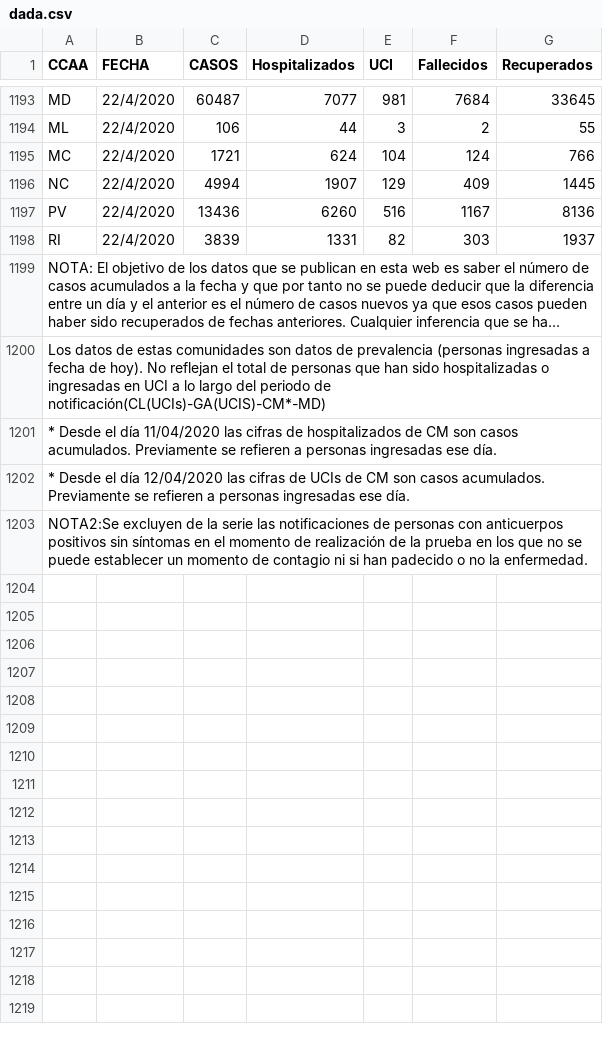
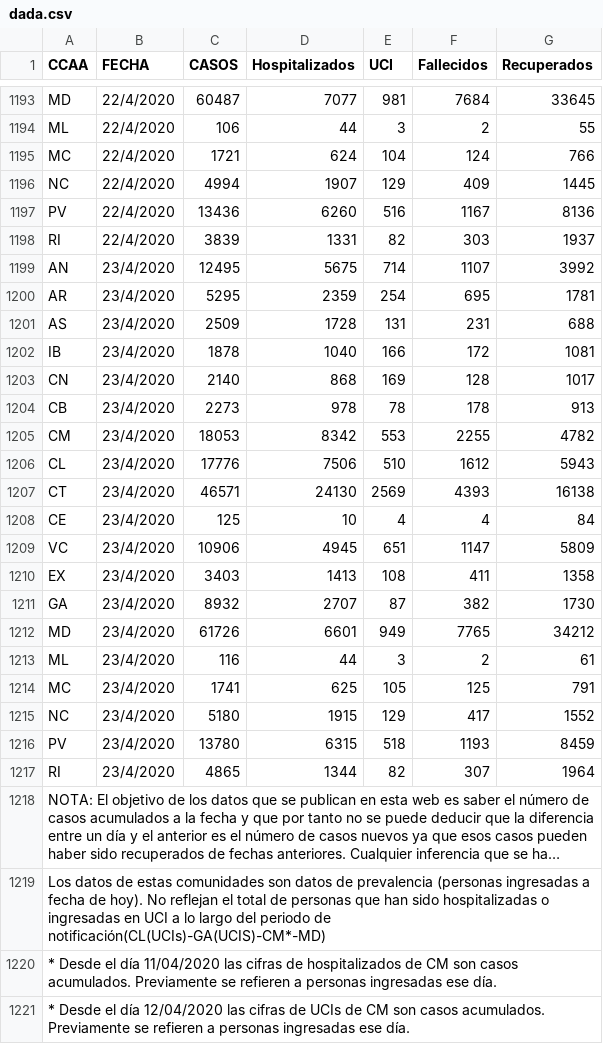
Before and after one commit to nicolaspascual/corona-dashboard, a CSV file: public/data/dada.csv, drawn as a sheet; only a part is shown, gaps mark what is left out; the shorter side is filled out with more unchanged rows; long unchanged cells end in …; the diff names each change by its address in the sheet, - before the commit and + after, or states it on an @@ line.

```diff
--- a/public/data/dada.csv
+++ b/public/data/dada.csv
+row 1199: AN | 23/4/2020 | 12495 | 5675 | 714 | 1107 | 3992
+row 1200: AR | 23/4/2020 | 5295 | 2359 | 254 | 695 | 1781
+row 1201: AS | 23/4/2020 | 2509 | 1728 | 131 | 231 | 688
+row 1202: IB | 23/4/2020 | 1878 | 1040 | 166 | 172 | 1081
+row 1203: CN | 23/4/2020 | 2140 | 868 | 169 | 128 | 1017
+row 1204: CB | 23/4/2020 | 2273 | 978 | 78 | 178 | 913
+row 1205: CM | 23/4/2020 | 18053 | 8342 | 553 | 2255 | 4782
+row 1206: CL | 23/4/2020 | 17776 | 7506 | 510 | 1612 | 5943
+row 1207: CT | 23/4/2020 | 46571 | 24130 | 2569 | 4393 | 16138
+row 1208: CE | 23/4/2020 | 125 | 10 | 4 | 4 | 84
+row 1209: VC | 23/4/2020 | 10906 | 4945 | 651 | 1147 | 5809
+row 1210: EX | 23/4/2020 | 3403 | 1413 | 108 | 411 | 1358
+row 1211: GA | 23/4/2020 | 8932 | 2707 | 87 | 382 | 1730
+row 1212: MD | 23/4/2020 | 61726 | 6601 | 949 | 7765 | 34212
+row 1213: ML | 23/4/2020 | 116 | 44 | 3 | 2 | 61
+row 1214: MC | 23/4/2020 | 1741 | 625 | 105 | 125 | 791
+row 1215: NC | 23/4/2020 | 5180 | 1915 | 129 | 417 | 1552
+row 1216: PV | 23/4/2020 | 13780 | 6315 | 518 | 1193 | 8459
+row 1217: RI | 23/4/2020 | 4865 | 1344 | 82 | 307 | 1964
```
Also changed, not shown: 1 other file.
